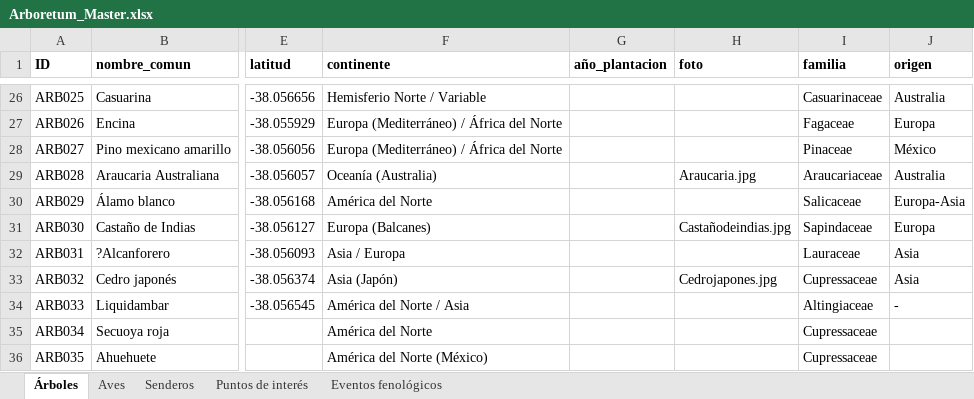
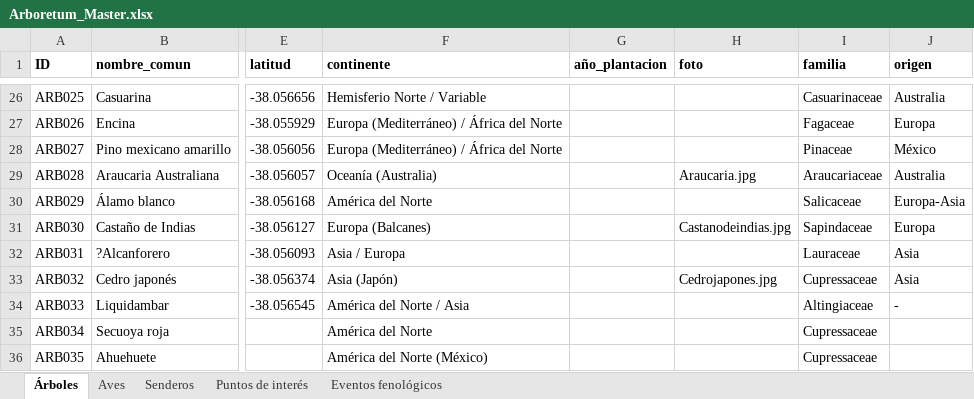
Before and after one commit to estancialaconstanciamdq/arboretum, an Excel workbook: data/Arboretum_Master.xlsx, sheet Árboles, drawn as a sheet; only a part is shown, gaps mark what is left out; values as stored, in another font and other column widths than the file's, no borders; the diff names each change by its address in the sheet, - before the commit and + after, or states it on an @@ line.

```diff
--- a/data/Arboretum_Master.xlsx (sheet Árboles)
+++ b/data/Arboretum_Master.xlsx (sheet Árboles)
-H31 (foto): Castañodeindias.jpg
+H31 (foto): Castanodeindias.jpg
```
Also changed, not shown: 7 other files.
